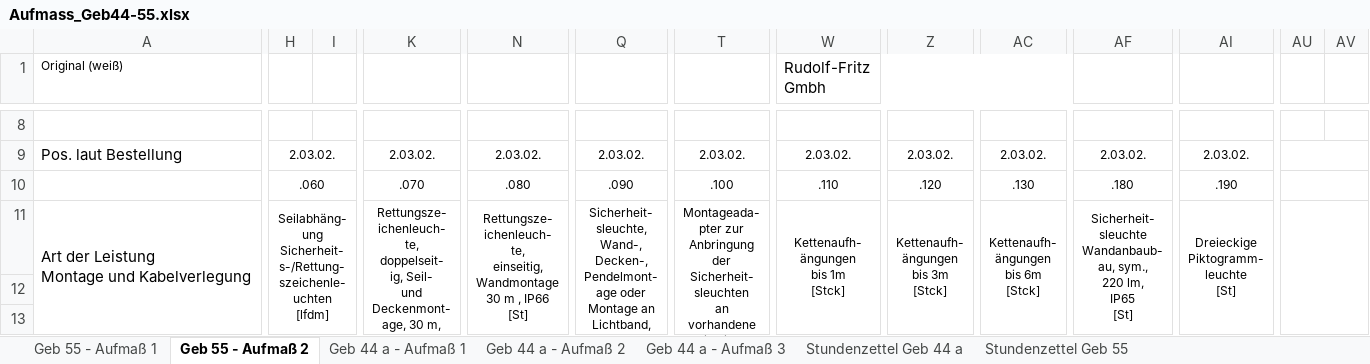
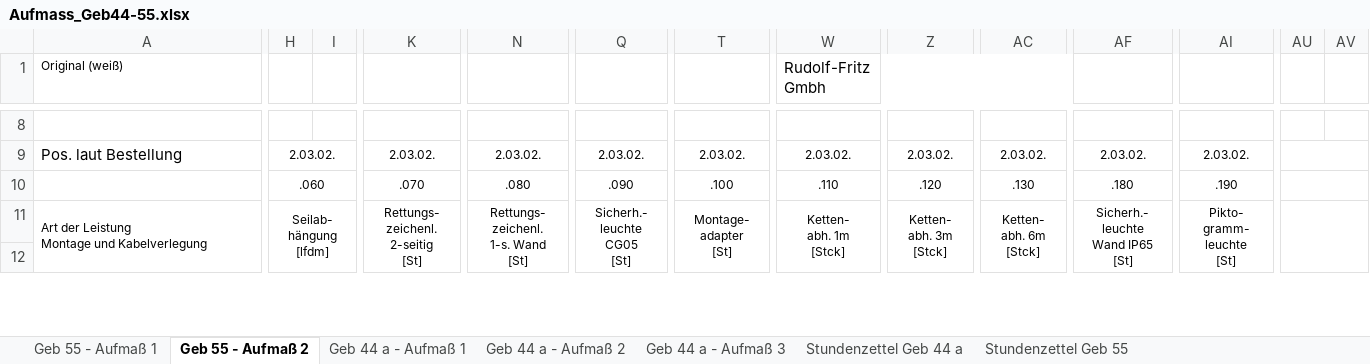
Before and after one commit to infopostpm-oss/https-github.com-bleave-trade-guardian-overlay, an Excel workbook: aufmass/Aufmass_Geb44-55.xlsx, sheet Geb 55 - Aufmaß 2, drawn as a sheet; only a part is shown, gaps mark what is left out; values as stored, in another font and other column widths than the file's, no borders; charts and pictures not drawn; removed rows and columns are numbered as before the commit, all else as after; rows hold the shown columns only; ↵ is a line break in a cell; the diff covers the shown part only; the diff names each change by its address in the sheet, - before the commit and + after, or states it on an @@ line.

```diff
--- a/aufmass/Aufmass_Geb44-55.xlsx (sheet Geb 55 - Aufmaß 2)
+++ b/aufmass/Aufmass_Geb44-55.xlsx (sheet Geb 55 - Aufmaß 2)
@@ A11 text size: smaller @@
-A11:G14 merged
+A11:G14 merged
-H11: Seilabhäng- ↵ ung ↵ Sicherheit- ↵ s-/Rettung- ↵ szeichenle- ↵ uchten ↵ [lfdm]
+H11: Seilab- ↵ hängung ↵ [lfdm]
-H11:J14 merged
+H11:J14 merged
-K11: Rettungsze- ↵ ichenleuch- ↵ te, ↵ doppelseit- ↵ ig, Seil- ↵ und ↵ Deckenmont- ↵ age, 30 m, ↵ IP66 ↵ [St]
+K11: Rettungs- ↵ zeichenl. ↵ 2-seitig ↵ [St]
-K11:M14 merged
+K11:M14 merged
-N11: Rettungsze- ↵ ichenleuch- ↵ te, ↵ einseitig, ↵ Wandmontage ↵ 30 m , IP66 ↵ [St]
+N11: Rettungs- ↵ zeichenl. ↵ 1-s. Wand ↵ [St]
-N11:P14 merged
+N11:P14 merged
-Q11: Sicherheit- ↵ sleuchte, ↵ Wand-, ↵ Decken-, ↵ Pendelmont- ↵ age oder ↵ Montage an ↵ Lichtband, ↵ kle..CG05 ↵ [St]
+Q11: Sicherh.- ↵ leuchte ↵ CG05 ↵ [St]
-Q11:S14 merged
+Q11:S14 merged
-T11: Montageada- ↵ pter zur ↵ Anbringung ↵ der ↵ Sicherheit- ↵ sleuchten ↵ an ↵ vorhandene ↵ Blindlicht- ↵ mo.. ↵ [St]
+T11: Montage- ↵ adapter ↵ [St]
-T11:V14 merged
+T11:V14 merged
-W11 (Rudolf-Fritz Gmbh): Kettenaufh- ↵ ängungen ↵ bis 1m ↵ [Stck]
+W11 (Rudolf-Fritz Gmbh): Ketten- ↵ abh. 1m ↵ [Stck]
-W11:Y14 merged
+W11:Y14 merged
-Z11: Kettenaufh- ↵ ängungen ↵ bis 3m ↵ [Stck]
+Z11: Ketten- ↵ abh. 3m ↵ [Stck]
-Z11:AB14 merged
+Z11:AB14 merged
-AC11: Kettenaufh- ↵ ängungen ↵ bis 6m ↵ [Stck]
+AC11: Ketten- ↵ abh. 6m ↵ [Stck]
-AC11:AE14 merged
+AC11:AE14 merged
-AF11: Sicherheit- ↵ sleuchte ↵ Wandanbaub- ↵ au, sym., ↵ 220 lm, ↵ IP65 ↵ [St]
+AF11: Sicherh.- ↵ leuchte ↵ Wand IP65 ↵ [St]
-AF11:AH14 merged
+AF11:AH14 merged
-AI11: Dreieckige ↵ Piktogramm- ↵ leuchte ↵ [St]
+AI11: Pikto- ↵ gramm- ↵ leuchte ↵ [St]
-AI11:AK14 merged
+AI11:AK14 merged
-AU11:AV14 merged
+AU11:AV14 merged
-row 12: (empty)
```
Also changed, not shown: 1 added row and merged cells elsewhere in this sheet, sheet Geb 55 - Aufmaß 1, sheet Geb 44 a - Aufmaß 2, sheet Geb 44 a - Aufmaß 1, sheet Geb 44 a - Aufmaß 3, 1 other file.
